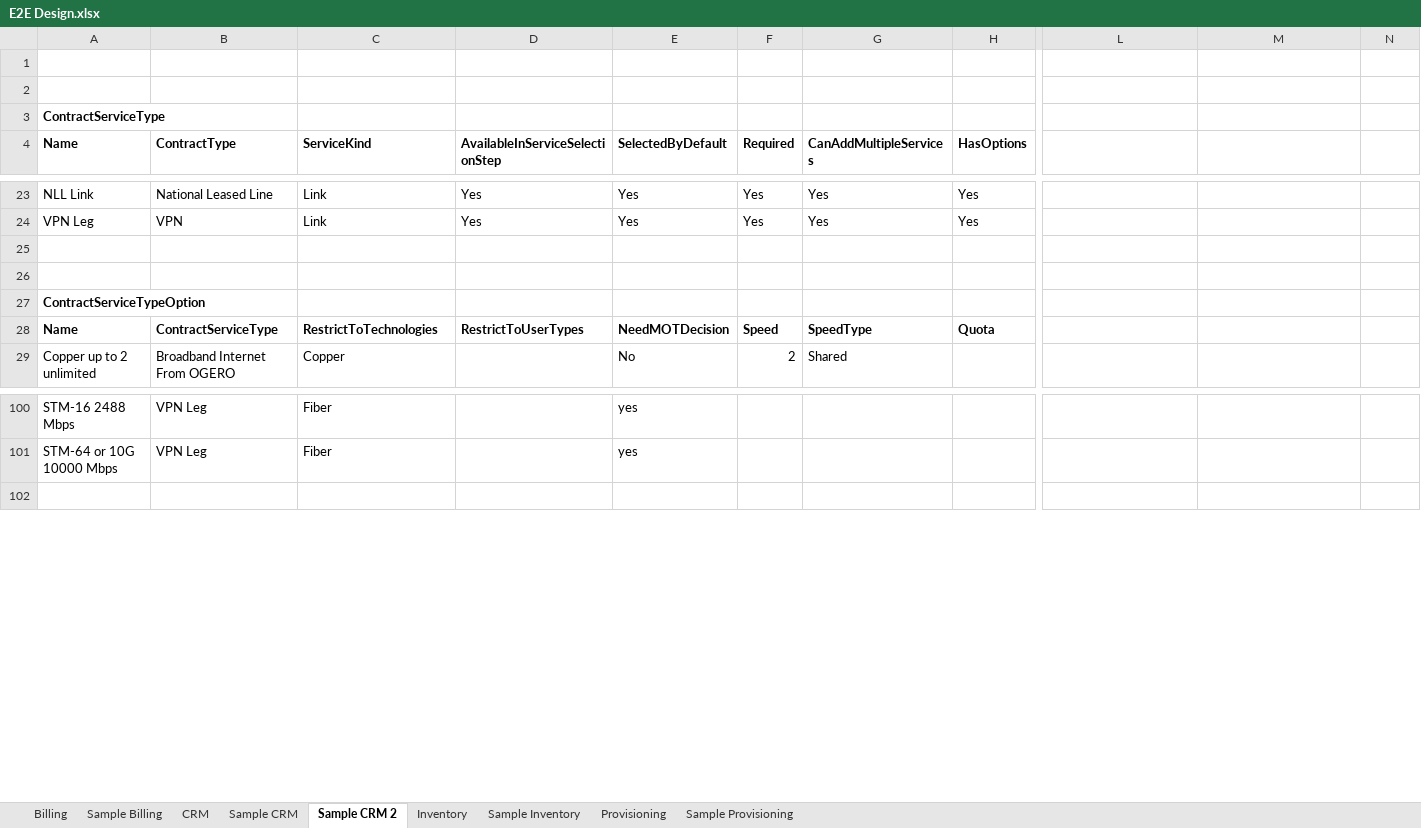
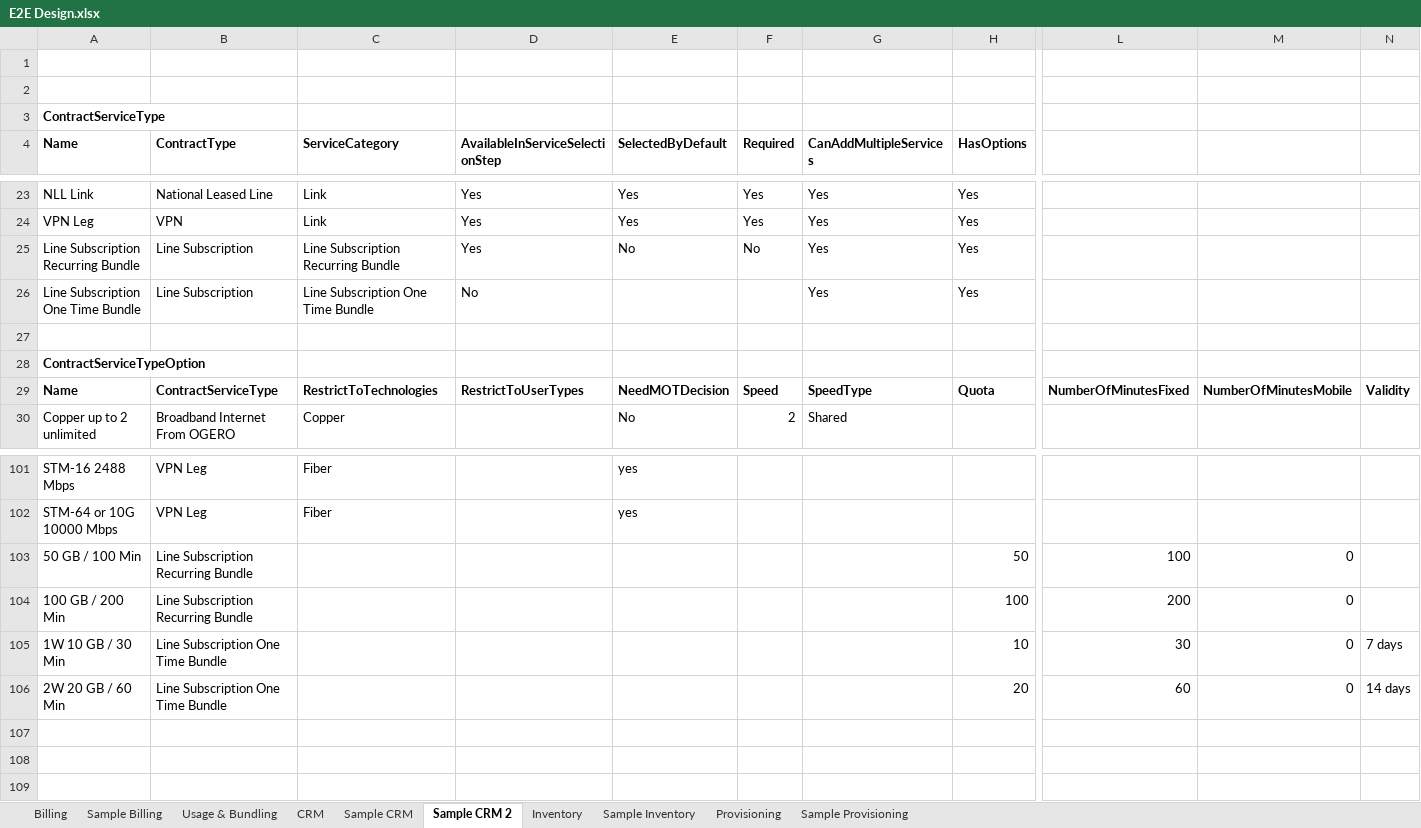
Before and after one commit to ismailzein83/vr, an Excel workbook: Retail/Documents/OSS-BSS/E2E Design.xlsx, sheet Sample CRM 2, drawn as a sheet; only a part is shown, gaps mark what is left out; values as stored, in another font and other column widths than the file's, no borders; addresses are those after the commit; rows hold the shown columns only; the diff names each change by its address in the sheet, - before the commit and + after, or states it on an @@ line.

```diff
--- a/Retail/Documents/OSS-BSS/E2E Design.xlsx (sheet Sample CRM 2)
+++ b/Retail/Documents/OSS-BSS/E2E Design.xlsx (sheet Sample CRM 2)
+sheet tab: Usage & Bundling
-C4: ServiceKind
+C4: ServiceCategory
-row 25: (empty)
+row 25: Line Subscription Recurring Bundle | Line Subscription | Line Subscription Recurring Bundle | Yes | No | No | Yes | Yes
+row 26: Line Subscription One Time Bundle | Line Subscription | Line Subscription One Time Bundle | No |  |  | Yes | Yes
-L29: (empty)
+L29: NumberOfMinutesFixed
-M29: (empty)
+M29: NumberOfMinutesMobile
-N29: (empty)
+N29: Validity
+row 103: 50 GB / 100 Min | Line Subscription Recurring Bundle |  |  |  |  |  | 50 | 100 | 0
+row 104: 100 GB / 200 Min | Line Subscription Recurring Bundle |  |  |  |  |  | 100 | 200 | 0
+row 105: 1W 10 GB / 30 Min | Line Subscription One Time Bundle |  |  |  |  |  | 10 | 30 | 0 | 7 days
+row 106: 2W 20 GB / 60 Min | Line Subscription One Time Bundle |  |  |  |  |  | 20 | 60 | 0 | 14 days
+row 107: (empty)
+row 108: (empty)
```
Also changed, not shown: sheet Sample Provisioning, sheet Billing, sheet Provisioning.
